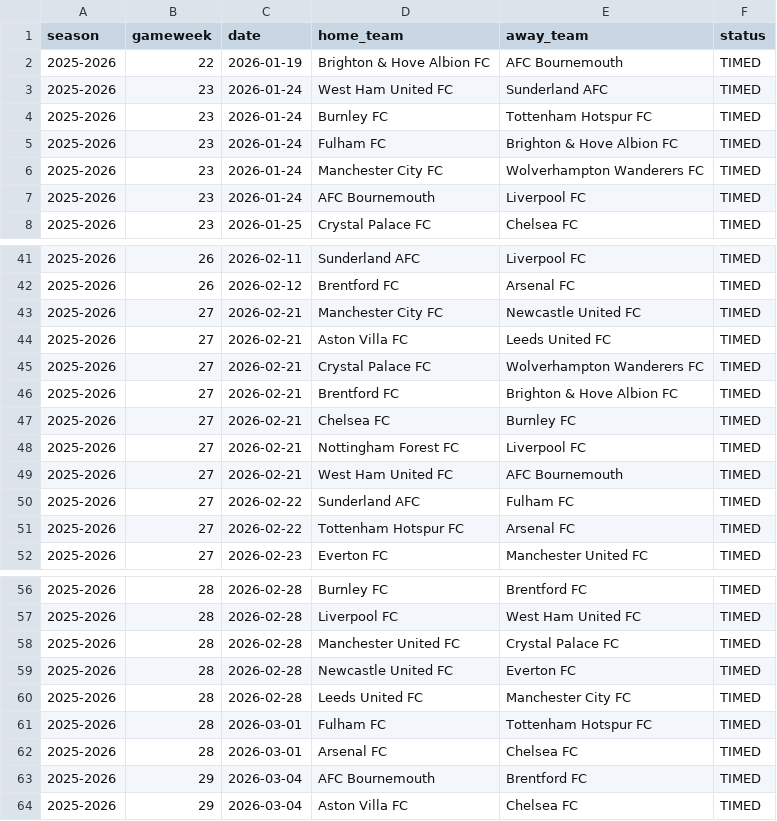
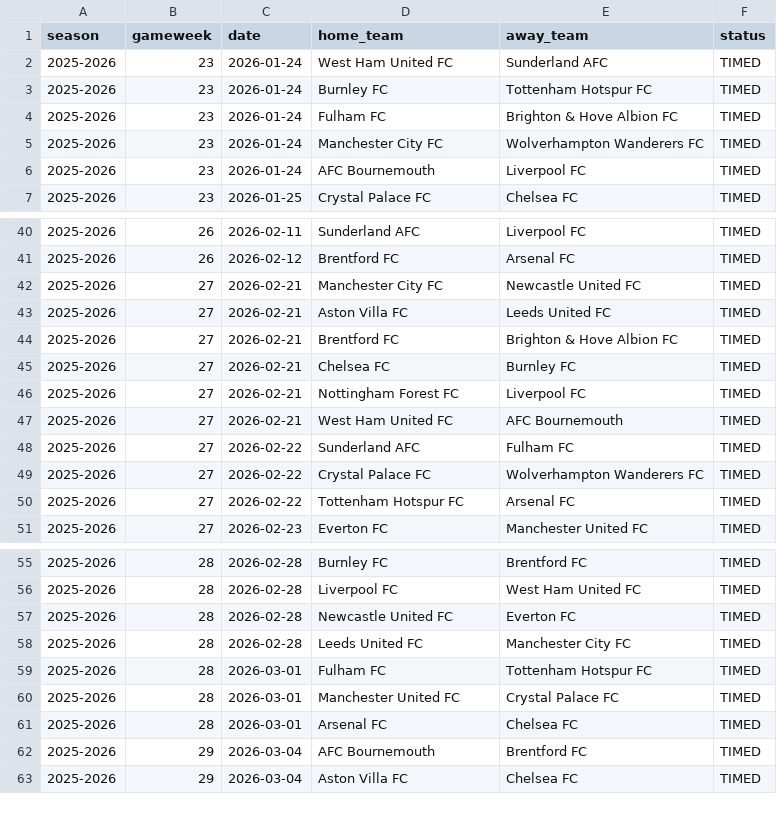
Before and after one commit to SugarAung/premier-league-predictor, a CSV file: data/live/pl_fixtures_from_api.csv, drawn as a sheet; only a part is shown, gaps mark what is left out; removed rows and columns are numbered as before the commit, all else as after; the diff names each change by its address in the sheet, - before the commit and + after, or states it on an @@ line.

```diff
--- a/data/live/pl_fixtures_from_api.csv
+++ b/data/live/pl_fixtures_from_api.csv
-row 2: 2025-2026 | 22 | 2026-01-19 | Brighton & Hove Albion FC | AFC Bournemouth | TIMED
-row 45: 2025-2026 | 27 | 2026-02-21 | Crystal Palace FC | Wolverhampton Wanderers FC | TIMED
+row 49: 2025-2026 | 27 | 2026-02-22 | Crystal Palace FC | Wolverhampton Wanderers FC | TIMED
-row 58: 2025-2026 | 28 | 2026-02-28 | Manchester United FC | Crystal Palace FC | TIMED
+row 60: 2025-2026 | 28 | 2026-03-01 | Manchester United FC | Crystal Palace FC | TIMED
```
Also changed, not shown: data/live/pl_results_from_api.csv.
